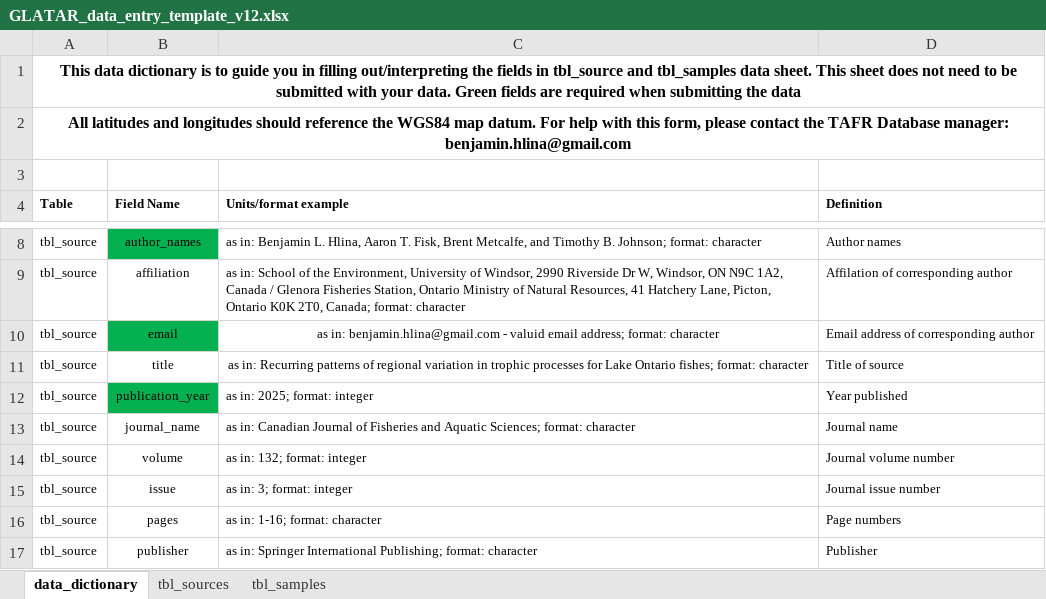
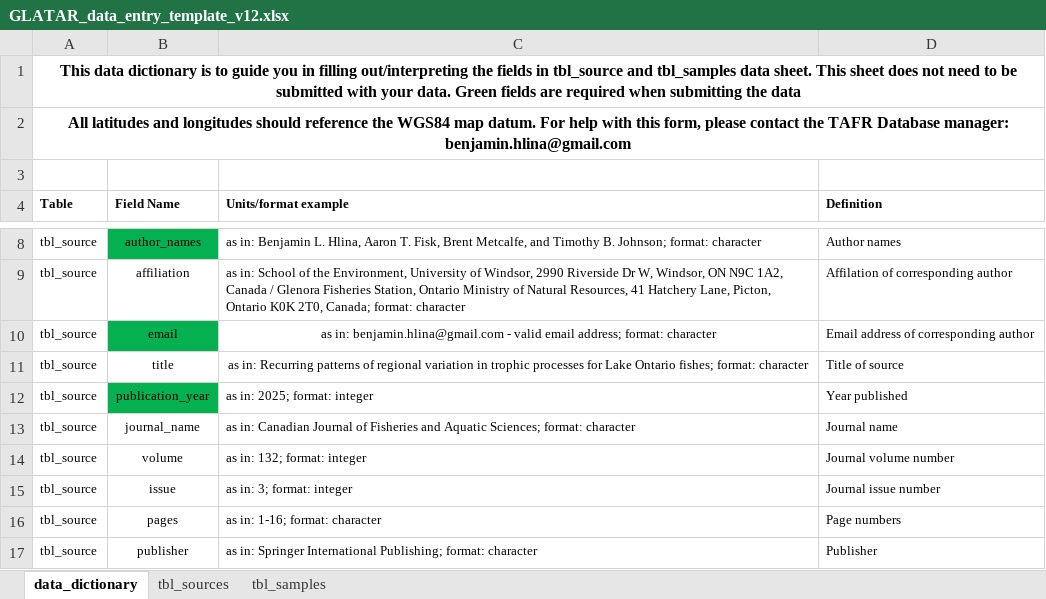
Before and after one commit to benjaminhlina/glatar-app, an Excel workbook: www/data-entry-template/GLATAR_data_entry_template_v12.xlsx, sheet data_dictionary, drawn as a sheet; only a part is shown, gaps mark what is left out; values as stored, in another font and other column widths than the file's, no borders; the diff names each change by its address in the sheet, - before the commit and + after, or states it on an @@ line.

Commit message:
updated glatar entry tmeplate

```diff
--- a/www/data-entry-template/GLATAR_data_entry_template_v12.xlsx (sheet data_dictionary)
+++ b/www/data-entry-template/GLATAR_data_entry_template_v12.xlsx (sheet data_dictionary)
-C10 (Units/format example): …benjamin.hlina@gmail.com - valuid email address;…
+C10 (Units/format example): …benjamin.hlina@gmail.com - valid email address;…
```
Also changed, not shown: sheet tbl_samples.
